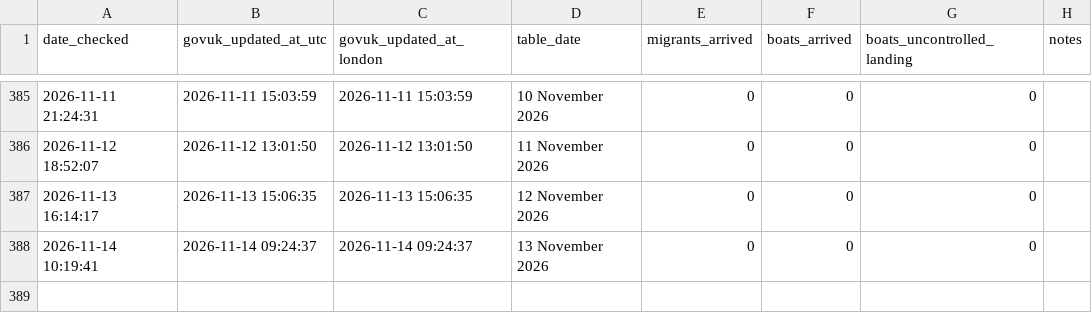
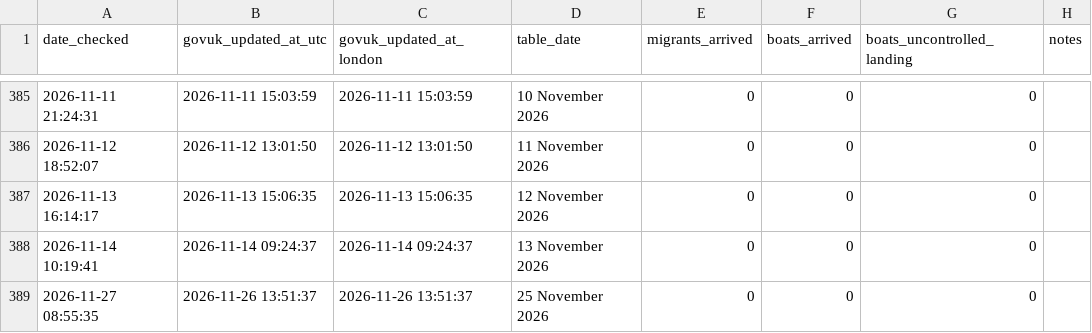
Before and after one commit to apuravbhatiya/smallboats-timestamp-tracker, a CSV file: smallboats_updates.csv, drawn as a sheet; only a part is shown, gaps mark what is left out; the diff names each change by its address in the sheet, - before the commit and + after, or states it on an @@ line.

```diff
--- a/smallboats_updates.csv
+++ b/smallboats_updates.csv
+row 389: 2026-11-27 08:55:35 | 2026-11-26 13:51:37 | 2026-11-26 13:51:37 | 25 November 2026 | 0 | 0 | 0
```
